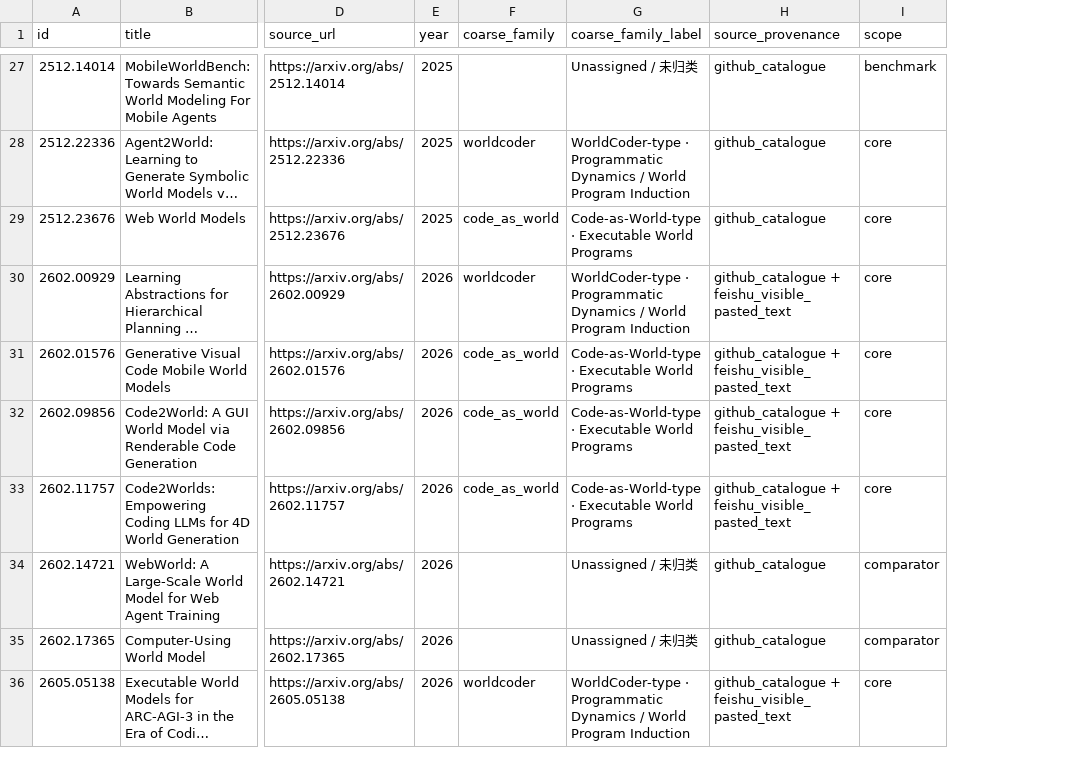
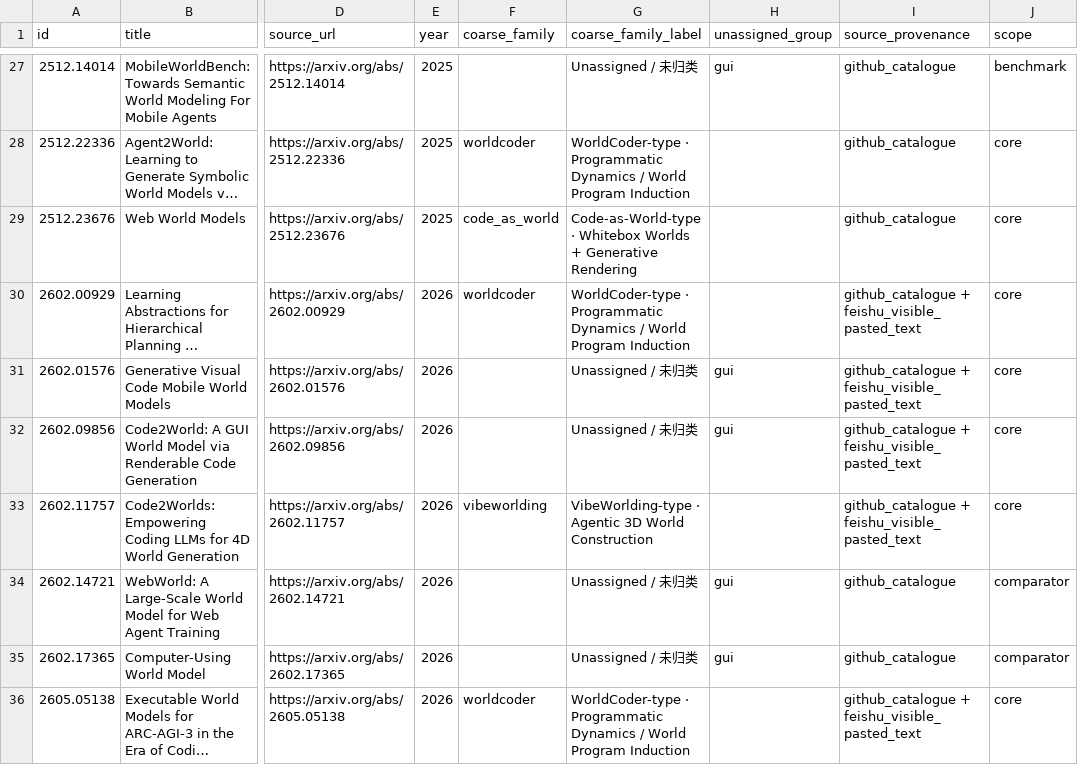
Before and after one commit to MichaelCao0/Awesome-Code-World-Model, a CSV file: data/classification.csv, drawn as a sheet; only a part is shown, gaps mark what is left out; long unchanged cells end in …; the diff covers the shown part only; the diff names each change by its address in the sheet, - before the commit and + after, or states it on an @@ line.

```diff
--- a/data/classification.csv
+++ b/data/classification.csv
+column H (unassigned_group), rows 27-35: gui |  |  |  | gui | gui |  | gui | gui
-G29 (coarse_family_label): Code-as-World-type · Executable World Programs
+G29 (coarse_family_label): Code-as-World-type · Whitebox Worlds + Generative Rendering
-F31:F32 (coarse_family): code_as_world
+F31:F32 (coarse_family): (empty)
-G31:G32 (coarse_family_label): Code-as-World-type · Executable World Programs
+G31:G32 (coarse_family_label): Unassigned / 未归类
-F33 (coarse_family): code_as_world
+F33 (coarse_family): vibeworlding
-G33 (coarse_family_label): Code-as-World-type · Executable World Programs
+G33 (coarse_family_label): VibeWorlding-type · Agentic 3D World Construction
```
Also changed, not shown: 60 edited cells elsewhere in this file, data/paper-master-list.csv, 14 other files.
